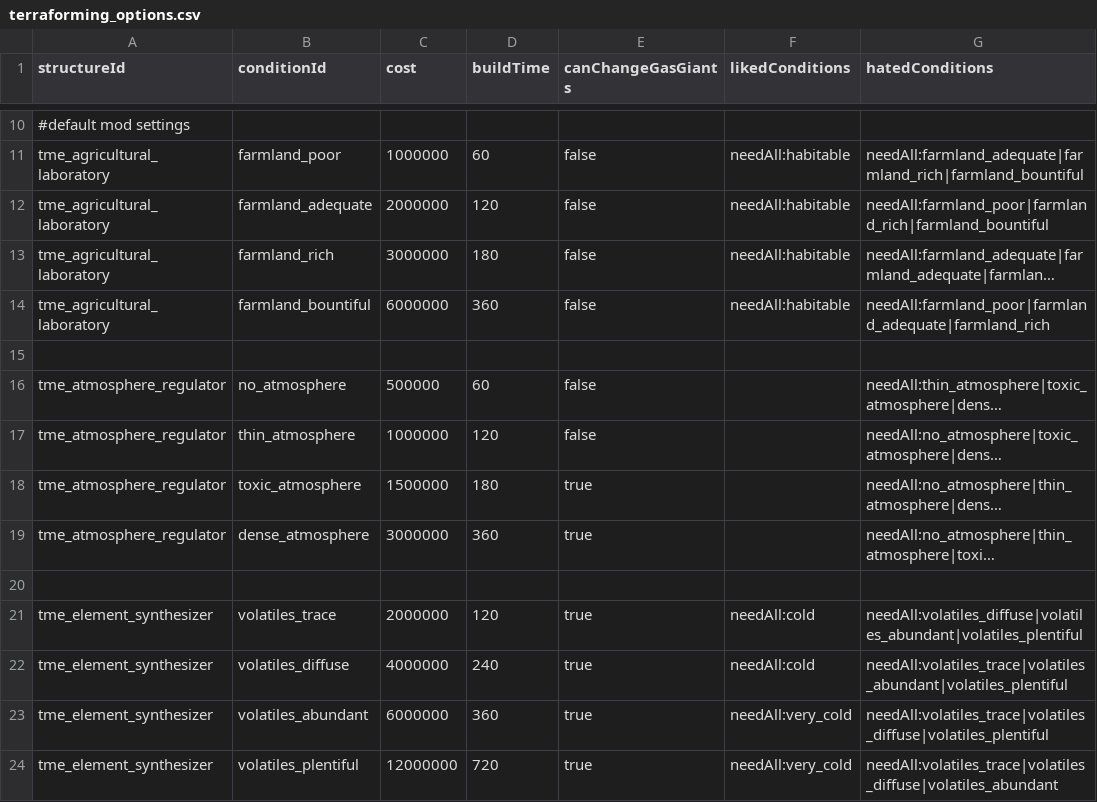
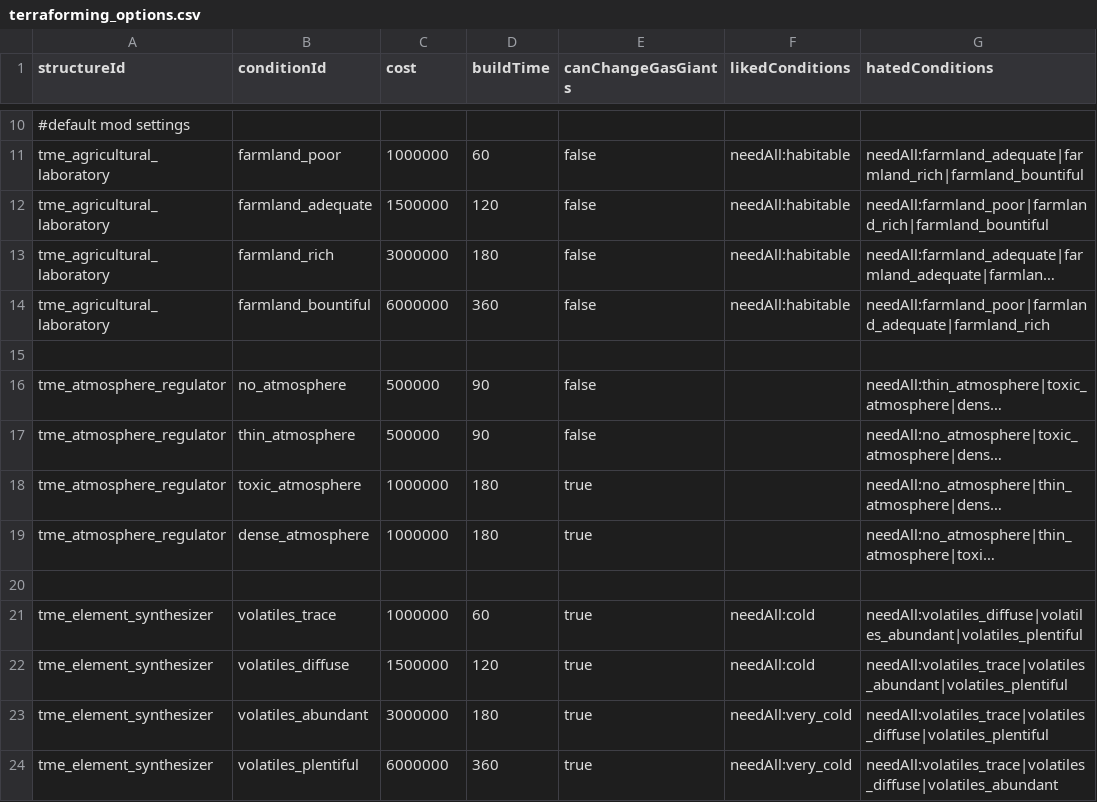
Before and after one commit to AudaxLudos/terraforming-made-easy, a CSV file: data/config/terraforming_options.csv, drawn as a sheet; only a part is shown, gaps mark what is left out; long unchanged cells end in …; the diff covers the shown part only; the diff names each change by its address in the sheet, - before the commit and + after, or states it on an @@ line.

Commit message:
Update reduced most terraforming and megastructure options time and cost by around 50%

```diff
--- a/data/config/terraforming_options.csv
+++ b/data/config/terraforming_options.csv
-C12 (cost): 2000000
+C12 (cost): 1500000
-D16 (buildTime): 60
+D16 (buildTime): 90
-C17 (cost): 1000000
+C17 (cost): 500000
-D17 (buildTime): 120
+D17 (buildTime): 90
-C18 (cost): 1500000
+C18 (cost): 1000000
-C19 (cost): 3000000
+C19 (cost): 1000000
-D19 (buildTime): 360
+D19 (buildTime): 180
-C21 (cost): 2000000
+C21 (cost): 1000000
-D21 (buildTime): 120
+D21 (buildTime): 60
-C22 (cost): 4000000
+C22 (cost): 1500000
-D22 (buildTime): 240
+D22 (buildTime): 120
-C23 (cost): 6000000
+C23 (cost): 3000000
-D23 (buildTime): 360
+D23 (buildTime): 180
-C24 (cost): 12000000
+C24 (cost): 6000000
-D24 (buildTime): 720
+D24 (buildTime): 360
```
Also changed, not shown: 2 added rows, 2 removed rows, 1 moved row and 57 edited cells elsewhere in this file, data/campaign/aotd_tech_options.csv, data/config/megastructure_options.csv.
